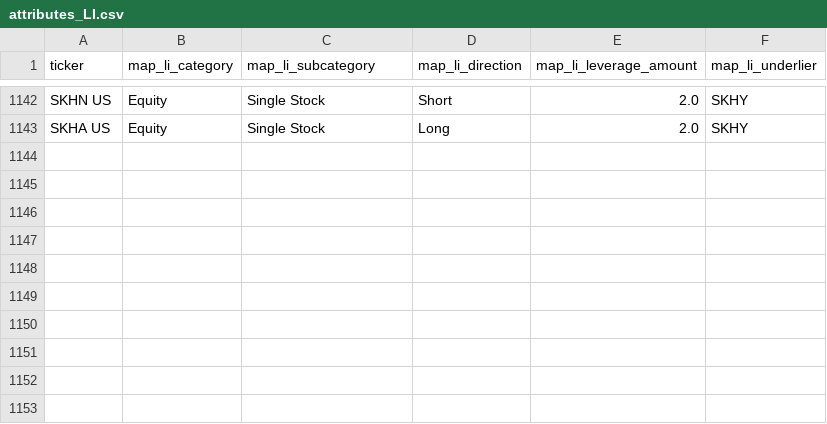
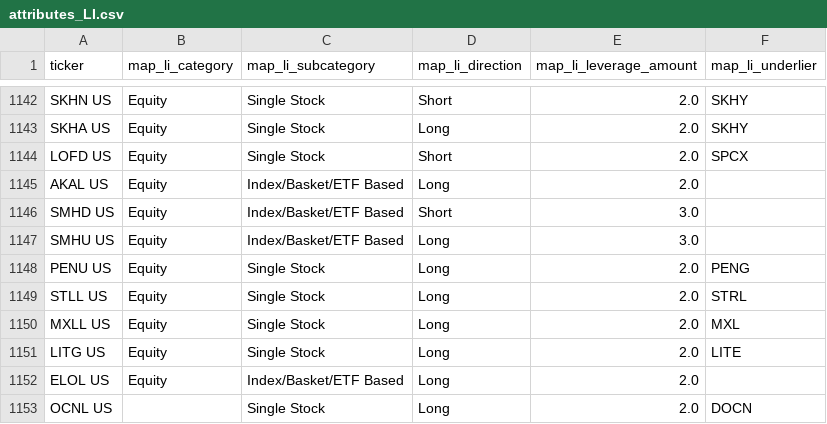
Before and after one commit to the-atlas-protocol/rexfinhub, a CSV file: config/rules/attributes_LI.csv, drawn as a sheet; only a part is shown, gaps mark what is left out; the diff names each change by its address in the sheet, - before the commit and + after, or states it on an @@ line.

```diff
--- a/config/rules/attributes_LI.csv
+++ b/config/rules/attributes_LI.csv
+row 1144: LOFD US | Equity | Single Stock | Short | 2.0 | SPCX
+row 1145: AKAL US | Equity | Index/Basket/ETF Based | Long | 2.0
+row 1146: SMHD US | Equity | Index/Basket/ETF Based | Short | 3.0
+row 1147: SMHU US | Equity | Index/Basket/ETF Based | Long | 3.0
+row 1148: PENU US | Equity | Single Stock | Long | 2.0 | PENG
+row 1149: STLL US | Equity | Single Stock | Long | 2.0 | STRL
+row 1150: MXLL US | Equity | Single Stock | Long | 2.0 | MXL
+row 1151: LITG US | Equity | Single Stock | Long | 2.0 | LITE
+row 1152: ELOL US | Equity | Index/Basket/ETF Based | Long | 2.0
+row 1153: OCNL US |  | Single Stock | Long | 2.0 | DOCN
```
Also changed, not shown: config/rules/exclusions.csv, config/rules/fund_mapping.csv, 9 other files.
